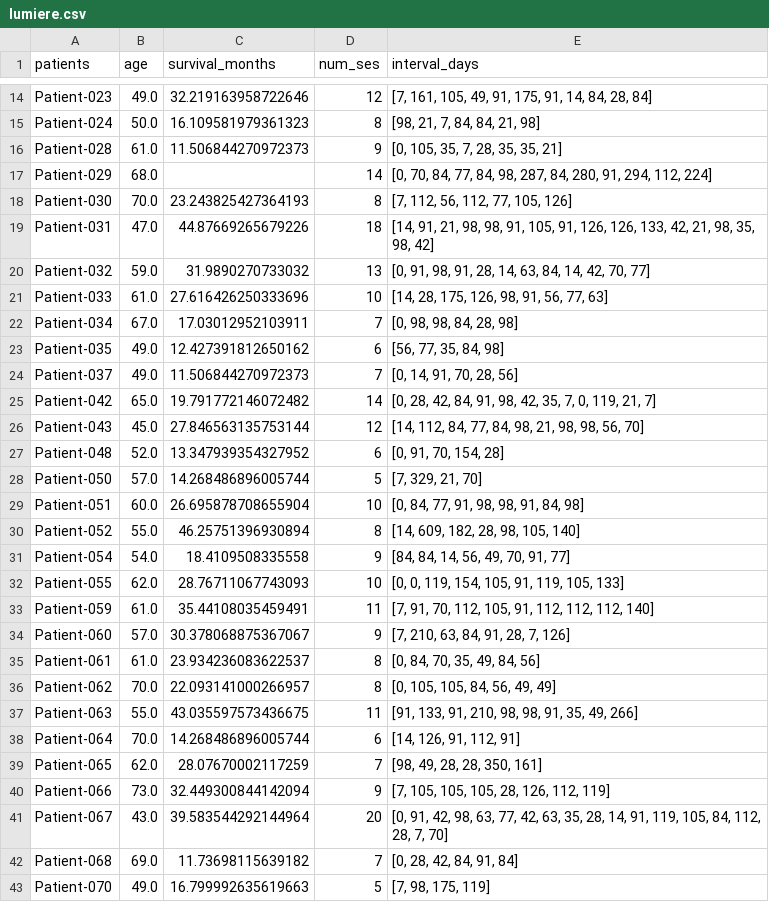
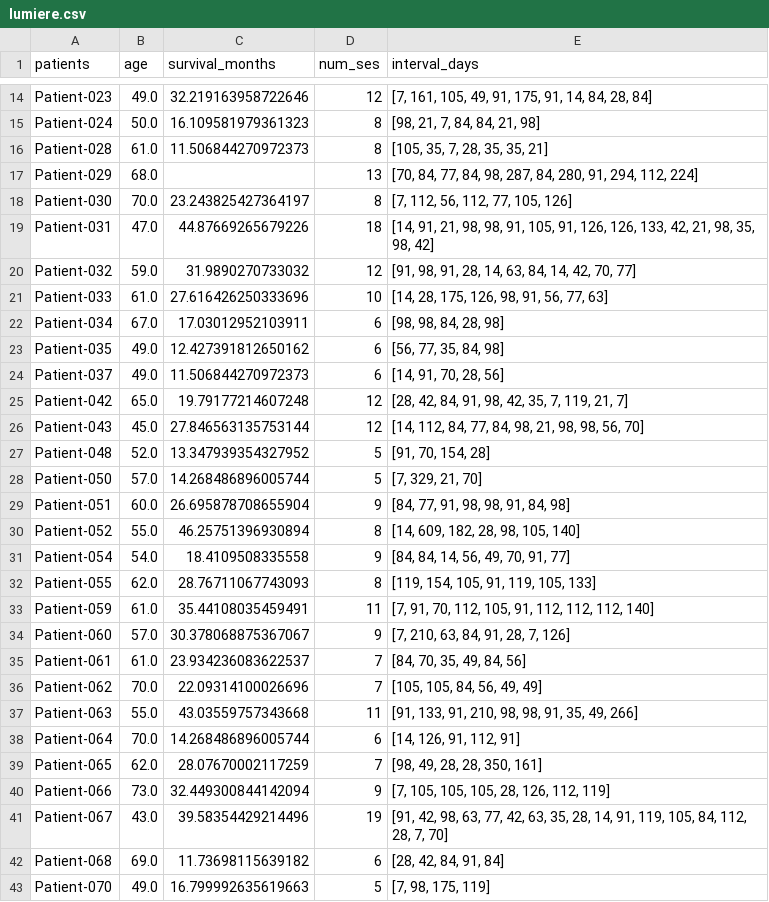
Before and after one commit to allaaamr/TaDiff, a CSV file: src/data/lumiere.csv, drawn as a sheet; only a part is shown, gaps mark what is left out; the diff covers the shown part only.

```diff
--- a/src/data/lumiere.csv
+++ b/src/data/lumiere.csv
@@ -15,24 +15,24 @@ Patient-023,49.0,32.219163958722646,12,"[7, 161, 105, 49, 91, 175, 91, 14, 84, 2
 Patient-024,50.0,16.109581979361323,8,"[98, 21, 7, 84, 84, 21, 98]"
-Patient-028,61.0,11.506844270972373,9,"[0, 105, 35, 7, 28, 35, 35, 21]"
-Patient-029,68.0,,14,"[0, 70, 84, 77, 84, 98, 287, 84, 280, 91, 294, 112, 224]"
-Patient-030,70.0,23.243825427364193,8,"[7, 112, 56, 112, 77, 105, 126]"
+Patient-028,61.0,11.506844270972373,8,"[105, 35, 7, 28, 35, 35, 21]"
+Patient-029,68.0,,13,"[70, 84, 77, 84, 98, 287, 84, 280, 91, 294, 112, 224]"
+Patient-030,70.0,23.243825427364197,8,"[7, 112, 56, 112, 77, 105, 126]"
 Patient-031,47.0,44.87669265679226,18,"[14, 91, 21, 98, 98, 91, 105, 91, 126, 126, 133, 42, 21, 98, 35, 98, 42]"
-Patient-032,59.0,31.9890270733032,13,"[0, 91, 98, 91, 28, 14, 63, 84, 14, 42, 70, 77]"
+Patient-032,59.0,31.9890270733032,12,"[91, 98, 91, 28, 14, 63, 84, 14, 42, 70, 77]"
 Patient-033,61.0,27.616426250333696,10,"[14, 28, 175, 126, 98, 91, 56, 77, 63]"
-Patient-034,67.0,17.03012952103911,7,"[0, 98, 98, 84, 28, 98]"
+Patient-034,67.0,17.03012952103911,6,"[98, 98, 84, 28, 98]"
 Patient-035,49.0,12.427391812650162,6,"[56, 77, 35, 84, 98]"
-Patient-037,49.0,11.506844270972373,7,"[0, 14, 91, 70, 28, 56]"
-Patient-042,65.0,19.791772146072482,14,"[0, 28, 42, 84, 91, 98, 42, 35, 7, 0, 119, 21, 7]"
+Patient-037,49.0,11.506844270972373,6,"[14, 91, 70, 28, 56]"
+Patient-042,65.0,19.79177214607248,12,"[28, 42, 84, 91, 98, 42, 35, 7, 119, 21, 7]"
 Patient-043,45.0,27.846563135753144,12,"[14, 112, 84, 77, 84, 98, 21, 98, 98, 56, 70]"
-Patient-048,52.0,13.347939354327952,6,"[0, 91, 70, 154, 28]"
+Patient-048,52.0,13.347939354327952,5,"[91, 70, 154, 28]"
 Patient-050,57.0,14.268486896005744,5,"[7, 329, 21, 70]"
-Patient-051,60.0,26.695878708655904,10,"[0, 84, 77, 91, 98, 98, 91, 84, 98]"
+Patient-051,60.0,26.695878708655904,9,"[84, 77, 91, 98, 98, 91, 84, 98]"
 Patient-052,55.0,46.25751396930894,8,"[14, 609, 182, 28, 98, 105, 140]"
 Patient-054,54.0,18.4109508335558,9,"[84, 84, 14, 56, 49, 70, 91, 77]"
-Patient-055,62.0,28.76711067743093,10,"[0, 0, 119, 154, 105, 91, 119, 105, 133]"
+Patient-055,62.0,28.76711067743093,8,"[119, 154, 105, 91, 119, 105, 133]"
 Patient-059,61.0,35.44108035459491,11,"[7, 91, 70, 112, 105, 91, 112, 112, 112, 140]"
 Patient-060,57.0,30.378068875367067,9,"[7, 210, 63, 84, 91, 28, 7, 126]"
-Patient-061,61.0,23.934236083622537,8,"[0, 84, 70, 35, 49, 84, 56]"
-Patient-062,70.0,22.093141000266957,8,"[0, 105, 105, 84, 56, 49, 49]"
-Patient-063,55.0,43.035597573436675,11,"[91, 133, 91, 210, 98, 98, 91, 35, 49, 266]"
+Patient-061,61.0,23.934236083622537,7,"[84, 70, 35, 49, 84, 56]"
+Patient-062,70.0,22.09314100026696,7,"[105, 105, 84, 56, 49, 49]"
+Patient-063,55.0,43.03559757343668,11,"[91, 133, 91, 210, 98, 98, 91, 35, 49, 266]"
 Patient-064,70.0,14.268486896005744,6,"[14, 126, 91, 112, 91]"
@@ -40,4 +40,4 @@ Patient-065,62.0,28.07670002117259,7,"[98, 49, 28, 28, 350, 161]"
 Patient-066,73.0,32.449300844142094,9,"[7, 105, 105, 105, 28, 126, 112, 119]"
-Patient-067,43.0,39.583544292144964,20,"[0, 91, 42, 98, 63, 77, 42, 63, 35, 28, 14, 91, 119, 105, 84, 112, 28, 7, 70]"
-Patient-068,69.0,11.73698115639182,7,"[0, 28, 42, 84, 91, 84]"
+Patient-067,43.0,39.58354429214496,19,"[91, 42, 98, 63, 77, 42, 63, 35, 28, 14, 91, 119, 105, 84, 112, 28, 7, 70]"
+Patient-068,69.0,11.73698115639182,6,"[28, 42, 84, 91, 84]"
 Patient-070,49.0,16.799992635619663,5,"[7, 98, 175, 119]"
```
Also changed, not shown: 19 edited cells elsewhere in this file, data/lumiere.csv, 32 other files.
